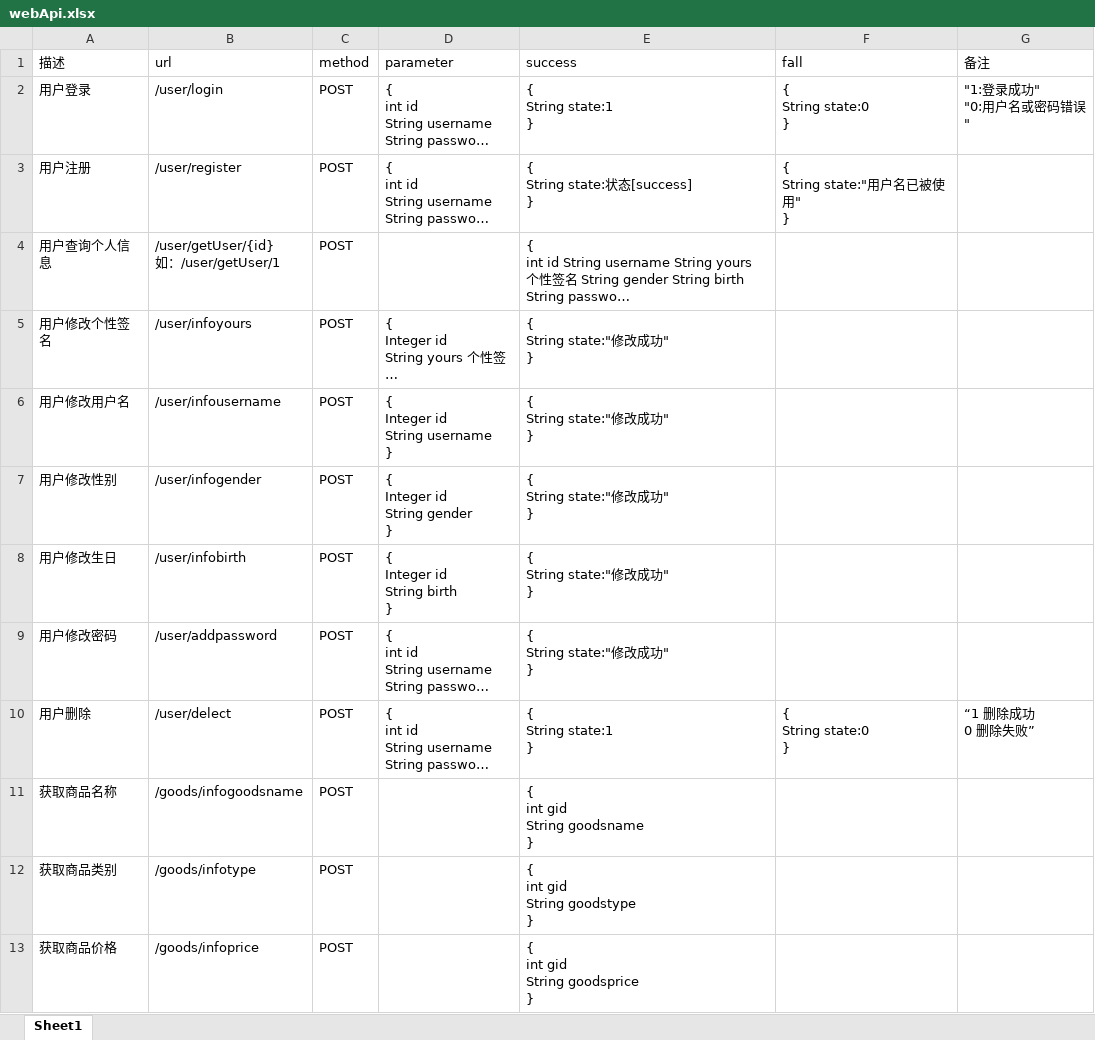
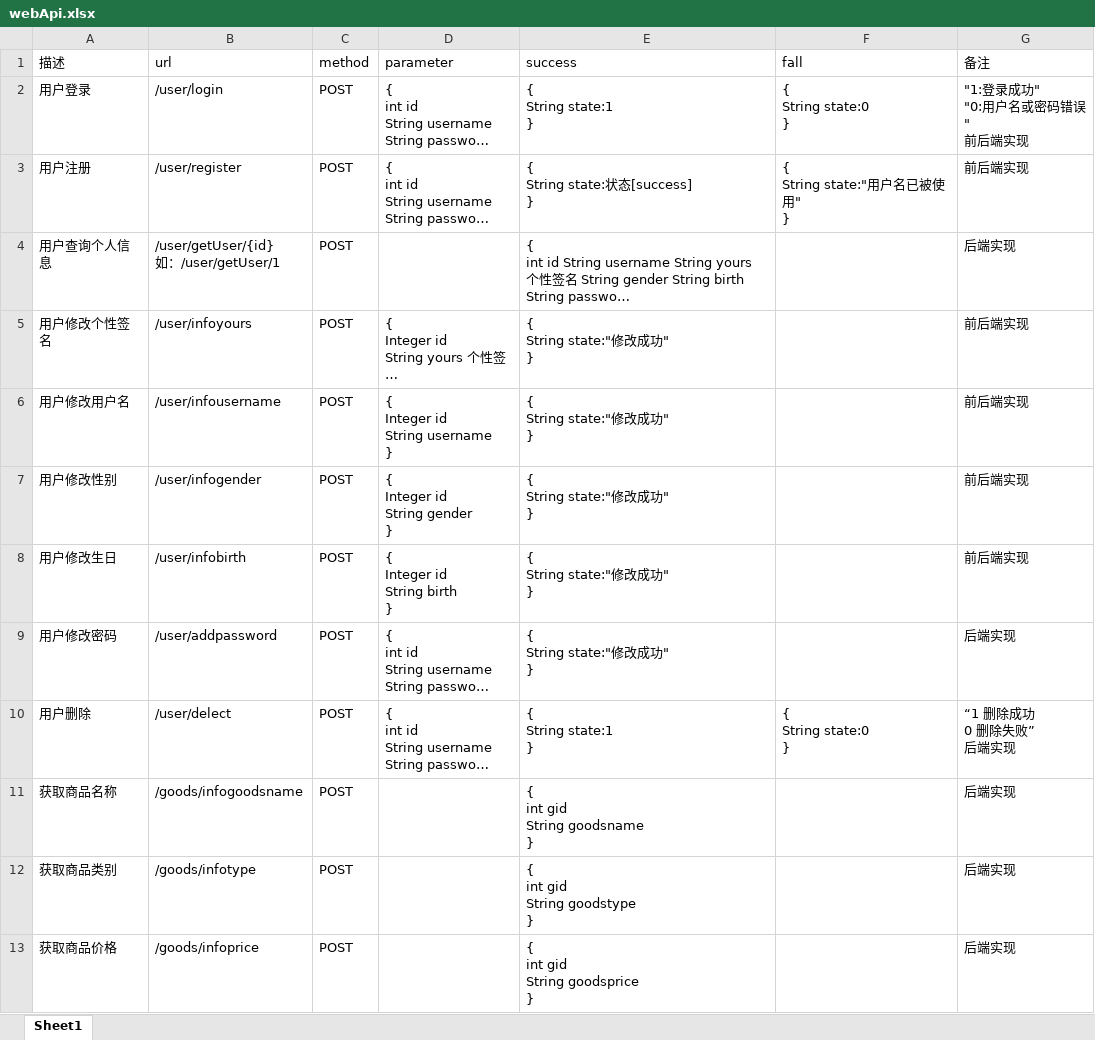
Before and after one commit to L2645813772/lly, an Excel workbook: webApi.xlsx, sheet Sheet1, drawn as a sheet; long unchanged cells end in …; values as stored, in another font and other column widths than the file's, no borders; ↵ is a line break in a cell; the diff names each change by its address in the sheet, - before the commit and + after, or states it on an @@ line.

Commit message:
完成

```diff
--- a/webApi.xlsx (sheet Sheet1)
+++ b/webApi.xlsx (sheet Sheet1)
-G2 (备注): "1:登录成功" ↵ "0:用户名或密码错误"
+G2 (备注): "1:登录成功" ↵ "0:用户名或密码错误" ↵ 前后端实现
-G3 (备注): (empty)
+G3 (备注): 前后端实现
-G4 (备注): (empty)
+G4 (备注): 后端实现
-G5:G8 (备注): (empty)
+G5:G8 (备注): 前后端实现
-G9 (备注): (empty)
+G9 (备注): 后端实现
-G10 (备注): “1 删除成功 ↵ 0 删除失败”
+G10 (备注): “1 删除成功 ↵ 0 删除失败” ↵ 后端实现
-G11:G13 (备注): (empty)
+G11:G13 (备注): 后端实现
```
